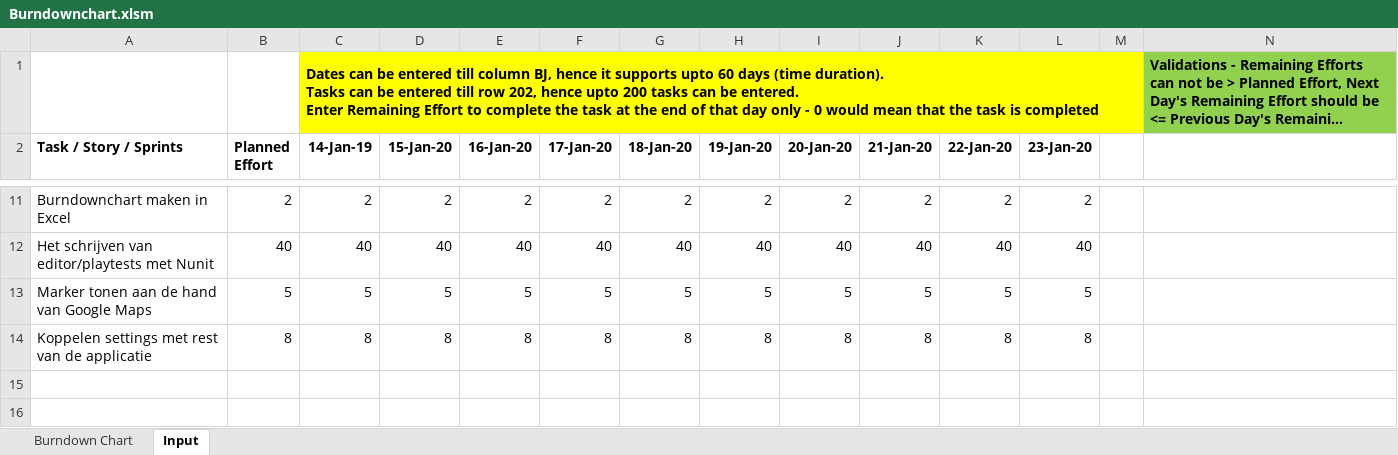
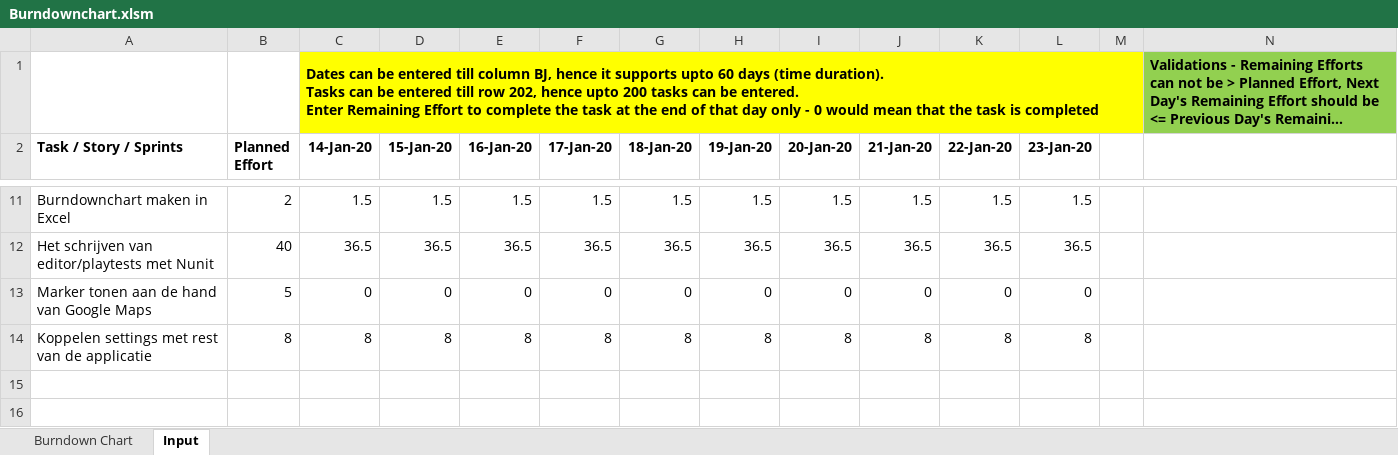
Before and after one commit to TimMaasGeesteranus/AangevuldeRealiteit, an Excel workbook: docs/Scrum/Planning/Burndownchart.xlsm, sheet Input, drawn as a sheet; only a part is shown, gaps mark what is left out; long unchanged cells end in …; values as stored, in another font and other column widths than the file's, no borders; charts and pictures and conditional formats not drawn; rows hold the shown columns only; the diff covers the shown part only; the diff names each change by its address in the sheet, - before the commit and + after, or states it on an @@ line.

```diff
--- a/docs/Scrum/Planning/Burndownchart.xlsm (sheet Input)
+++ b/docs/Scrum/Planning/Burndownchart.xlsm (sheet Input)
-C2: 14-Jan-19
+C2: 14-Jan-20
-C11 (14-Jan-20): 2
+C11 (14-Jan-20): 1.5
-D11 (15-Jan-20): 2
+D11 (15-Jan-20): 1.5
-E11 (16-Jan-20): 2
+E11 (16-Jan-20): 1.5
-F11 (17-Jan-20): 2
+F11 (17-Jan-20): 1.5
-G11 (18-Jan-20): 2
+G11 (18-Jan-20): 1.5
-H11 (19-Jan-20): 2
+H11 (19-Jan-20): 1.5
-I11 (20-Jan-20): 2
+I11 (20-Jan-20): 1.5
-J11 (21-Jan-20): 2
+J11 (21-Jan-20): 1.5
-K11 (22-Jan-20): 2
+K11 (22-Jan-20): 1.5
-L11 (23-Jan-20): 2
+L11 (23-Jan-20): 1.5
-C12 (14-Jan-20): 40
+C12 (14-Jan-20): 36.5
-D12 (15-Jan-20): 40
+D12 (15-Jan-20): 36.5
-E12 (16-Jan-20): 40
+E12 (16-Jan-20): 36.5
-F12 (17-Jan-20): 40
+F12 (17-Jan-20): 36.5
-G12 (18-Jan-20): 40
+G12 (18-Jan-20): 36.5
-H12 (19-Jan-20): 40
+H12 (19-Jan-20): 36.5
-I12 (20-Jan-20): 40
+I12 (20-Jan-20): 36.5
-J12 (21-Jan-20): 40
+J12 (21-Jan-20): 36.5
-K12 (22-Jan-20): 40
+K12 (22-Jan-20): 36.5
-L12 (23-Jan-20): 40
+L12 (23-Jan-20): 36.5
-C13 (14-Jan-20): 5
+C13 (14-Jan-20): 0
-D13 (15-Jan-20): 5
+D13 (15-Jan-20): 0
-E13 (16-Jan-20): 5
+E13 (16-Jan-20): 0
-F13 (17-Jan-20): 5
+F13 (17-Jan-20): 0
-G13 (18-Jan-20): 5
+G13 (18-Jan-20): 0
-H13 (19-Jan-20): 5
+H13 (19-Jan-20): 0
-I13 (20-Jan-20): 5
+I13 (20-Jan-20): 0
-J13 (21-Jan-20): 5
+J13 (21-Jan-20): 0
-K13 (22-Jan-20): 5
+K13 (22-Jan-20): 0
-L13 (23-Jan-20): 5
+L13 (23-Jan-20): 0
+row 15: (empty)
+row 16: (empty)
```
Also changed, not shown: 2 added rows and 60 edited cells elsewhere in this sheet, charts or pictures.
